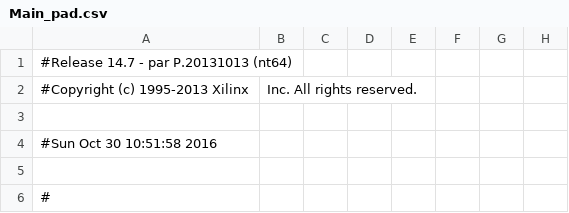
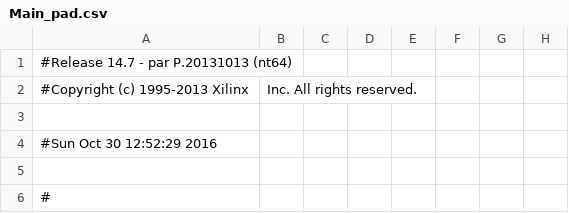
Before and after one commit to Somefive/CPU_RAM_Experiment, a CSV file: Main_pad.csv, drawn as a sheet; only a part is shown; the diff names each change by its address in the sheet, - before the commit and + after, or states it on an @@ line.

```diff
--- a/Main_pad.csv
+++ b/Main_pad.csv
-A4: #Sun Oct 30 10:51:58 2016
+A4: #Sun Oct 30 12:52:29 2016
```
Also changed, not shown: 40 other files.
